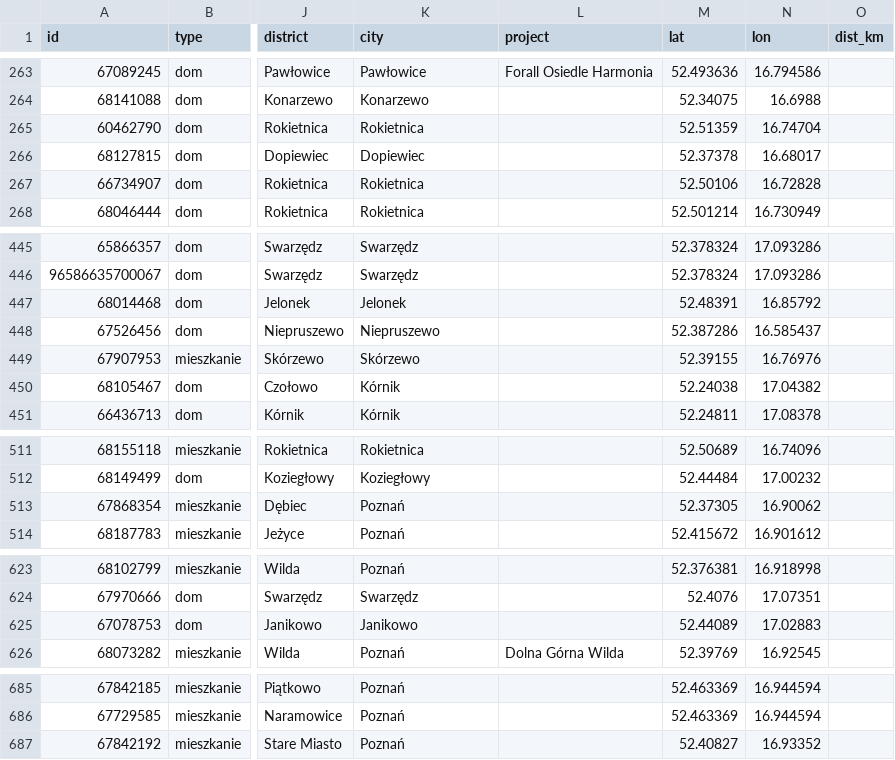
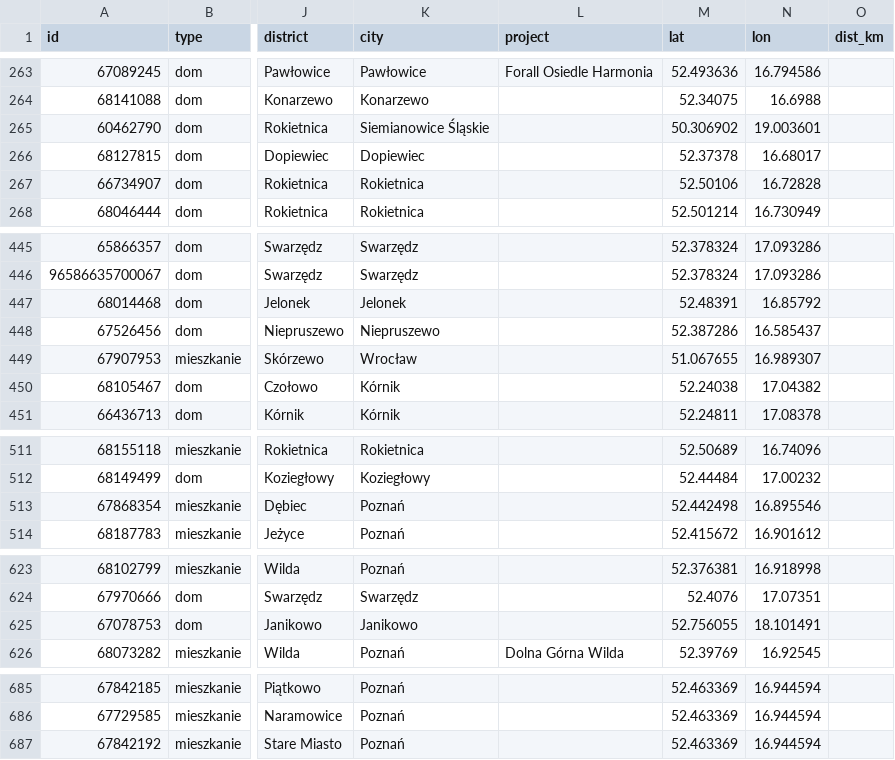
Before and after one commit to somedayfounder/poznan_listings, a CSV file: listings_latest.csv, drawn as a sheet; only a part is shown, gaps mark what is left out; the diff covers the shown part only; the diff names each change by its address in the sheet, - before the commit and + after, or states it on an @@ line.

```diff
--- a/listings_latest.csv
+++ b/listings_latest.csv
-K265 (city): Rokietnica
+K265 (city): Siemianowice Śląskie
-M265 (lat): 52.51359
+M265 (lat): 50.306902
-N265 (lon): 16.74704
+N265 (lon): 19.003601
-K449 (city): Skórzewo
+K449 (city): Wrocław
-M449 (lat): 52.39155
+M449 (lat): 51.067655
-N449 (lon): 16.76976
+N449 (lon): 16.989307
-M513 (lat): 52.37305
+M513 (lat): 52.442498
-N513 (lon): 16.90062
+N513 (lon): 16.895546
-M625 (lat): 52.44089
+M625 (lat): 52.756055
-N625 (lon): 17.02883
+N625 (lon): 18.101491
-M687 (lat): 52.40827
+M687 (lat): 52.463369
-N687 (lon): 16.93352
+N687 (lon): 16.944594
```
Also changed, not shown: 20 edited cells elsewhere in this file, 4 other files.
